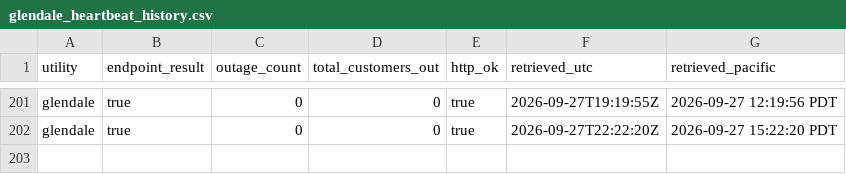
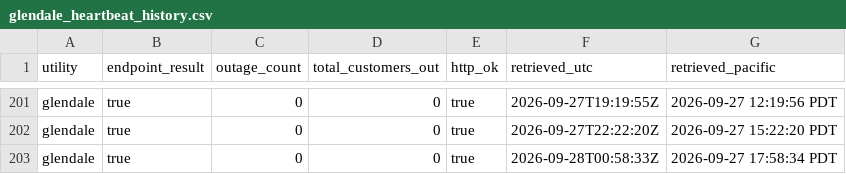
Before and after one commit to danish0305/sce-outage-tracker, a CSV file: glendale/glendale_heartbeat_history.csv, drawn as a sheet; only a part is shown, gaps mark what is left out.

```diff
--- a/glendale/glendale_heartbeat_history.csv
+++ b/glendale/glendale_heartbeat_history.csv
@@ -202 +202,2 @@ glendale,true,0,0,true,2026-09-27T19:19:55Z,2026-09-27 12:19:56 PDT
 glendale,true,0,0,true,2026-09-27T22:22:20Z,2026-09-27 15:22:20 PDT
+glendale,true,0,0,true,2026-09-28T00:58:33Z,2026-09-27 17:58:34 PDT
```
Also changed, not shown: burbank/burbank_summary_history.csv, la_oc_outages_latest.csv, 7 other files.
